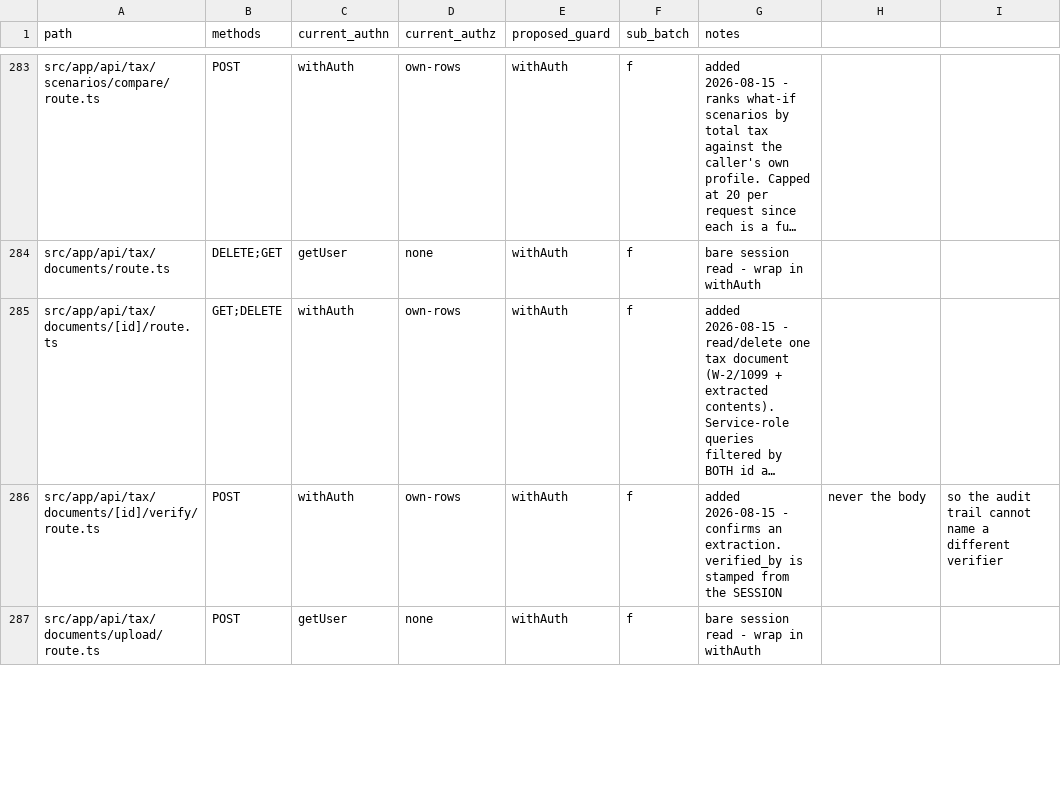
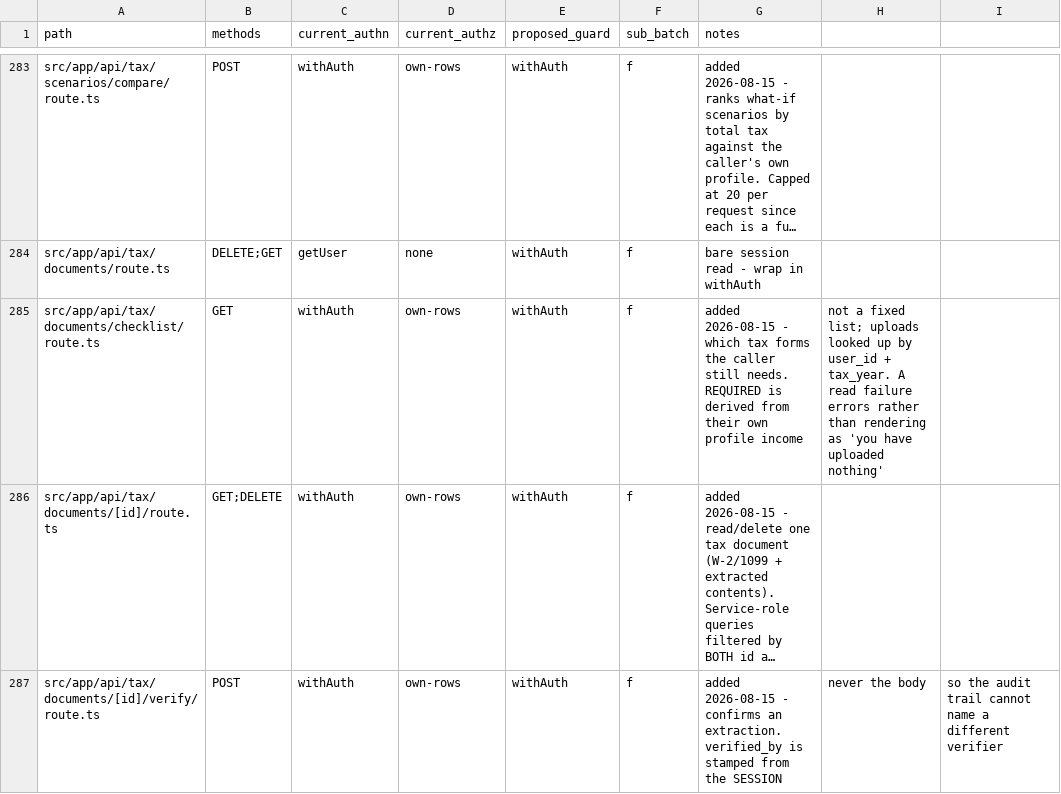
Before and after one commit to AllienNova/CreditMaster-Pro-app, a CSV file: docs/superpowers/auth-route-inventory.csv, drawn as a sheet; only a part is shown, gaps mark what is left out; the shorter side is filled out with more unchanged rows; long unchanged cells end in …; the diff names each change by its address in the sheet, - before the commit and + after, or states it on an @@ line.

Commit message:
feat(tax): build GET /api/tax/documents/checklist from the user's own income
Ninth tax route. Which forms the caller still needs for the year, and
which have already arrived.

REQUIRED IS DERIVED FROM THE PROFILE, not from a fixed list of every tax
form that exists. A generic checklist would tell a W-2 employee with no
investments that they are missing a 1099-B and a K-1 — wrong, and
alarming enough to send someone hunting for forms their situation never
produces. w2Income implies a W-2, dividendIncome implies a 1099-DIV,
selfEmploymentIncome implies a 1099-NEC, and so on; everything else is
offered as optional rather than as a gap.

With no profile, nothing is required and profileMissing says so. Inventing
a requirement set from a default filer is the same failure in a different
direction.

A FAILED READ ERRORS rather than rendering as "you have uploaded nothing".
That empty state would tell someone to re-upload documents they already
hold — and they would, because the screen looked authoritative.

The document vocabulary comes from TaxDocumentProcessor's own
TaxDocumentType union (documents/types.ts:15) rather than a second list
invented here, so a type the processor can extract is a type the checklist
can name.

Verified: 11 passed | jest 16,946 passed / 0 failed | tsc 0 | lint 0
errors | audit:auth PASSED 317/317 | audit:idor, audit:money,
audit:mocks, audit:links PASS.

Constraint: derive the requirement from the user's data. A checklist that
  is the same for everyone is not a checklist, it is a glossary.
Rejected: requiring every form and marking most "not applicable" | the UI
  shows required items as gaps, so that reads as two dozen missing
  documents on first load.
Confidence: high
Scope-risk: narrow — one new route.
Not-tested: no live-server run. The mapping from income field to form is
  the common case per type; less usual situations (a 1099-R without
  retirementIncome recorded, state-specific forms) are not modelled and
  land in optional rather than required.

```diff
--- a/docs/superpowers/auth-route-inventory.csv
+++ b/docs/superpowers/auth-route-inventory.csv
+row 285: src/app/api/tax/documents/checklist/route.ts | GET | withAuth | own-rows | withAuth | f | added 2026-08-15 - which tax forms the caller still needs. REQUIRED is derived from their own profile income | not a fixed list; uploads looked up by user_id + tax_year. A read failure errors rather than rendering as 'you have uploaded nothing'
```
Also changed, not shown: 2 other files.
